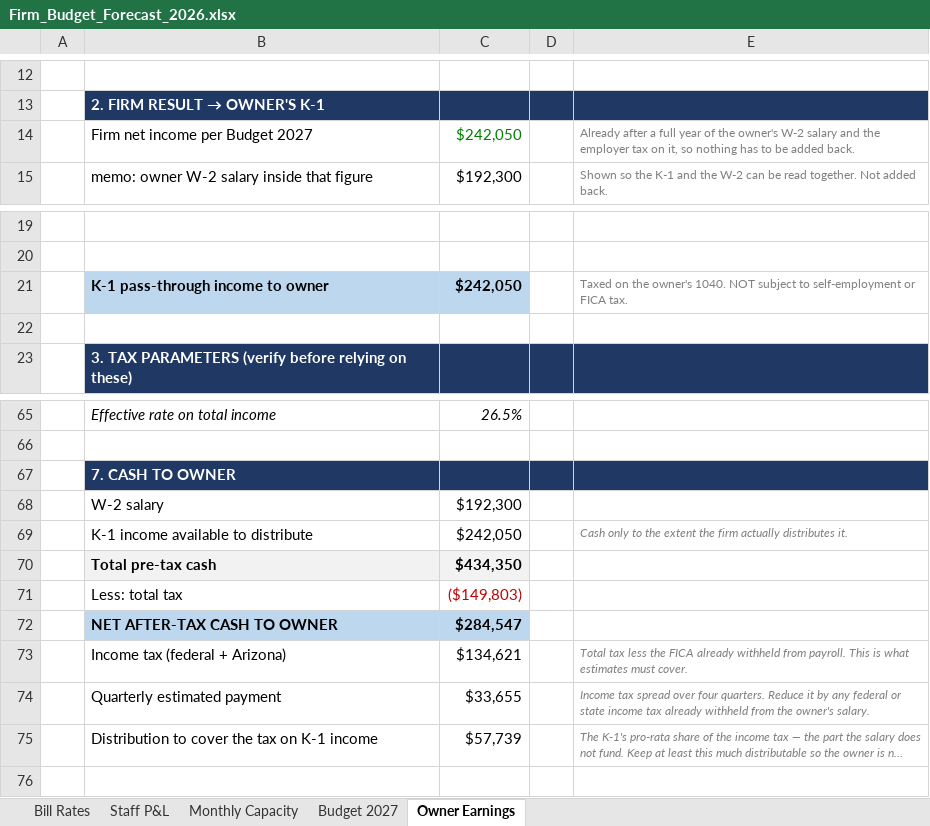
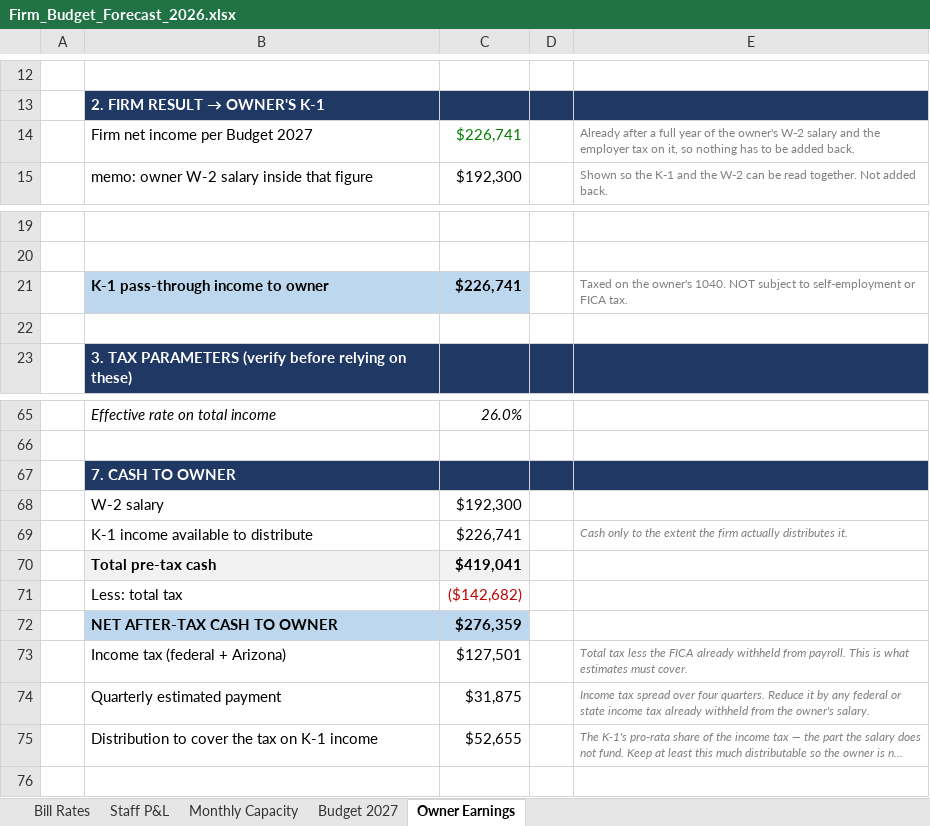
Before and after one commit to Onyxcfo/Firm-Budget-Forecast, an Excel workbook: Firm_Budget_Forecast_2026.xlsx, sheet Owner Earnings, drawn as a sheet; only a part is shown, gaps mark what is left out; long unchanged cells end in …; values as stored, in another font and other column widths than the file's, no borders; the diff covers the shown part only; the diff names each change by its address in the sheet, - before the commit and + after, or states it on an @@ line.

```diff
--- a/Firm_Budget_Forecast_2026.xlsx (sheet Owner Earnings)
+++ b/Firm_Budget_Forecast_2026.xlsx (sheet Owner Earnings)
-C14: $242,050
+C14: $226,741
-C21: $242,050
+C21: $226,741
-C65: 26.5%
+C65: 26.0%
-C69: $242,050
+C69: $226,741
-C70: $434,350
+C70: $419,041
-C71: ($149,803)
+C71: ($142,682)
-C72: $284,547
+C72: $276,359
-C73: $134,621
+C73: $127,501
-C74: $33,655
+C74: $31,875
-C75: $57,739
+C75: $52,655
```
Also changed, not shown: 16 edited cells elsewhere in this sheet, sheet Budget 2027, sheet Staff P&L, sheet Monthly Capacity.
